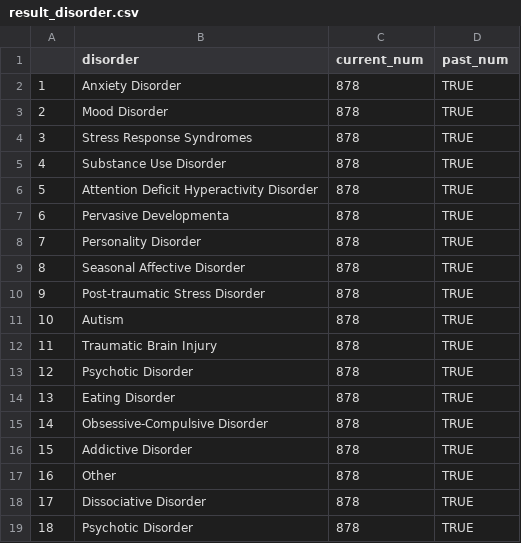
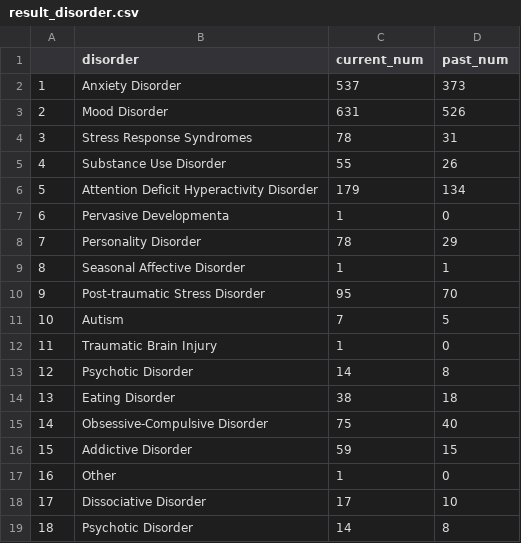
Before and after one commit to ablepie/info201au-final-project, a CSV file: final-app/app-data/result_disorder.csv, drawn as a sheet.

```diff
--- a/final-app/app-data/result_disorder.csv
+++ b/final-app/app-data/result_disorder.csv
@@ -1,19 +1,19 @@
 "","disorder","current_num","past_num"
-"1","Anxiety Disorder",878,TRUE
-"2","Mood Disorder",878,TRUE
-"3","Stress Response Syndromes",878,TRUE
-"4","Substance Use Disorder",878,TRUE
-"5","Attention Deficit Hyperactivity Disorder",878,TRUE
-"6","Pervasive Developmenta",878,TRUE
-"7","Personality Disorder",878,TRUE
-"8","Seasonal Affective Disorder",878,TRUE
-"9","Post-traumatic Stress Disorder",878,TRUE
-"10","Autism",878,TRUE
-"11","Traumatic Brain Injury",878,TRUE
-"12","Psychotic Disorder",878,TRUE
-"13","Eating Disorder",878,TRUE
-"14","Obsessive-Compulsive Disorder",878,TRUE
-"15","Addictive Disorder",878,TRUE
-"16","Other",878,TRUE
-"17","Dissociative Disorder",878,TRUE
-"18","Psychotic Disorder",878,TRUE
+"1","Anxiety Disorder",537,373
+"2","Mood Disorder",631,526
+"3","Stress Response Syndromes",78,31
+"4","Substance Use Disorder",55,26
+"5","Attention Deficit Hyperactivity Disorder",179,134
+"6","Pervasive Developmenta",1,0
+"7","Personality Disorder",78,29
+"8","Seasonal Affective Disorder",1,1
+"9","Post-traumatic Stress Disorder",95,70
+"10","Autism",7,5
+"11","Traumatic Brain Injury",1,0
+"12","Psychotic Disorder",14,8
+"13","Eating Disorder",38,18
+"14","Obsessive-Compulsive Disorder",75,40
+"15","Addictive Disorder",59,15
+"16","Other",1,0
+"17","Dissociative Disorder",17,10
+"18","Psychotic Disorder",14,8
```
Also changed, not shown: 2 other files.
